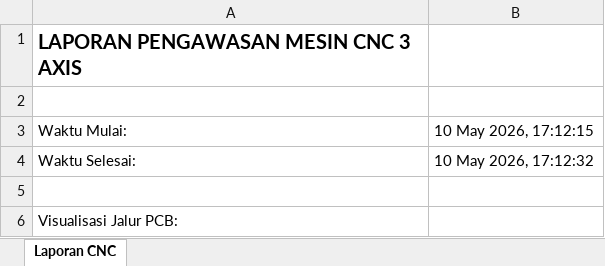
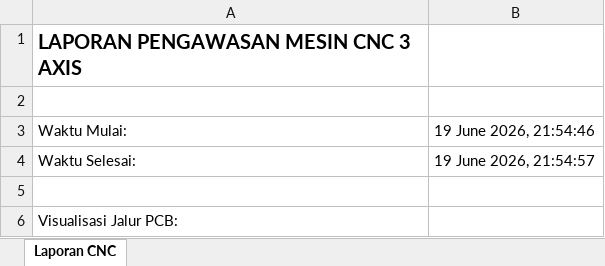
Before and after one commit to Gdankz/CNC-Gui, an Excel workbook: Laporan_Milling_CNC.xlsx, sheet Laporan CNC, drawn as a sheet; values as stored, in another font and other column widths than the file's, no borders; charts and pictures not drawn; the diff names each change by its address in the sheet, - before the commit and + after, or states it on an @@ line.

```diff
--- a/Laporan_Milling_CNC.xlsx (sheet Laporan CNC)
+++ b/Laporan_Milling_CNC.xlsx (sheet Laporan CNC)
-B3: 10 May 2026, 17:12:15
+B3: 19 June 2026, 21:54:46
-B4: 10 May 2026, 17:12:32
+B4: 19 June 2026, 21:54:57
```
Also changed, not shown: charts or pictures, 2 other files.
